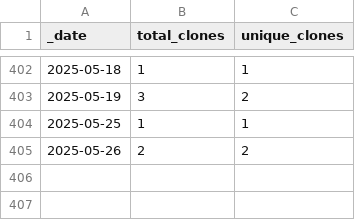
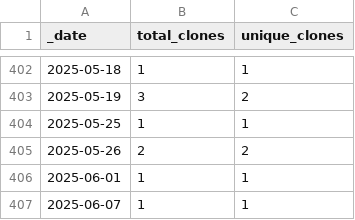
Before and after one commit to roberts-farm-of-ideas/10, a CSV file: traffic/clones.csv, drawn as a sheet; only a part is shown, gaps mark what is left out; the diff names each change by its address in the sheet, - before the commit and + after, or states it on an @@ line.

Commit message:
GitHub traffic

```diff
--- a/traffic/clones.csv
+++ b/traffic/clones.csv
+row 406: 2025-06-01 | 1 | 1
+row 407: 2025-06-07 | 1 | 1
```
Also changed, not shown: 1 other file.
